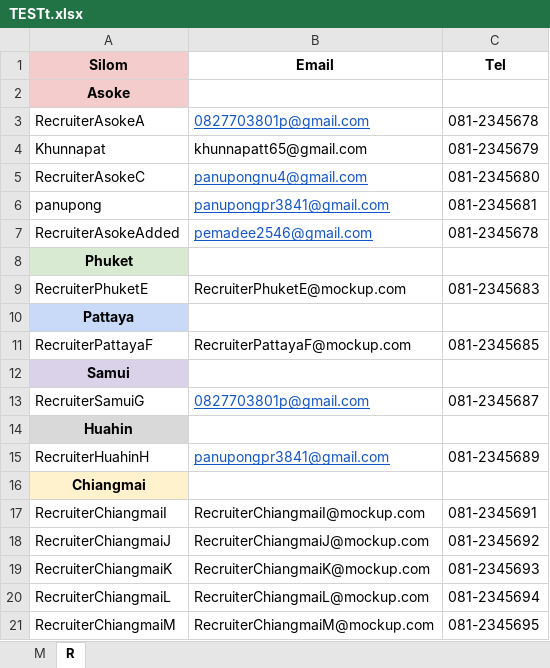
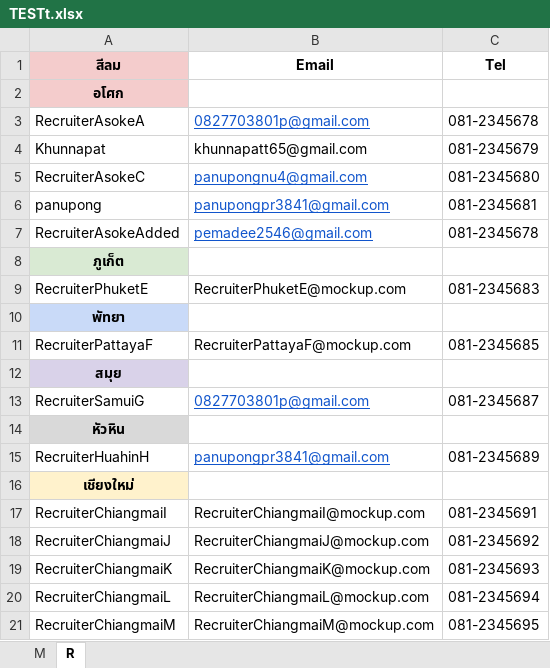
Before and after one commit to Pemadee/calendarProject, an Excel workbook: TESTt.xlsx, sheet R, drawn as a sheet; values as stored, in another font and other column widths than the file's, no borders; the diff names each change by its address in the sheet, - before the commit and + after, or states it on an @@ line.

```diff
--- a/TESTt.xlsx (sheet R)
+++ b/TESTt.xlsx (sheet R)
-A1: Silom
+A1: สีลม
-A2 (สีลม): Asoke
+A2 (สีลม): อโศก
-A8 (สีลม): Phuket
+A8 (สีลม): ภูเก็ต
-A10 (สีลม): Pattaya
+A10 (สีลม): พัทยา
-A12 (สีลม): Samui
+A12 (สีลม): สมุย
-A14 (สีลม): Huahin
+A14 (สีลม): หัวหิน
-A16 (สีลม): Chiangmai
+A16 (สีลม): เชียงใหม่
```
Also changed, not shown: sheet M.
